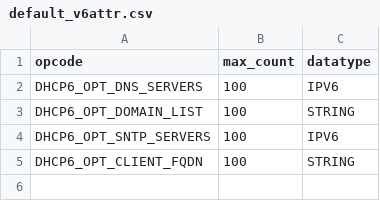
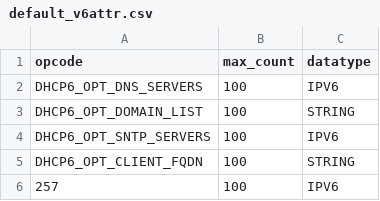
Before and after one commit to ionos-cloud/statichcpd, a CSV file: default_v6attr.csv, drawn as a sheet.

```diff
--- a/default_v6attr.csv
+++ b/default_v6attr.csv
@@ -5 +5,2 @@ DHCP6_OPT_SNTP_SERVERS,100,IPV6
 DHCP6_OPT_CLIENT_FQDN,100,STRING
+257, 100, IPV6
```
Also changed, not shown: 4 other files.
